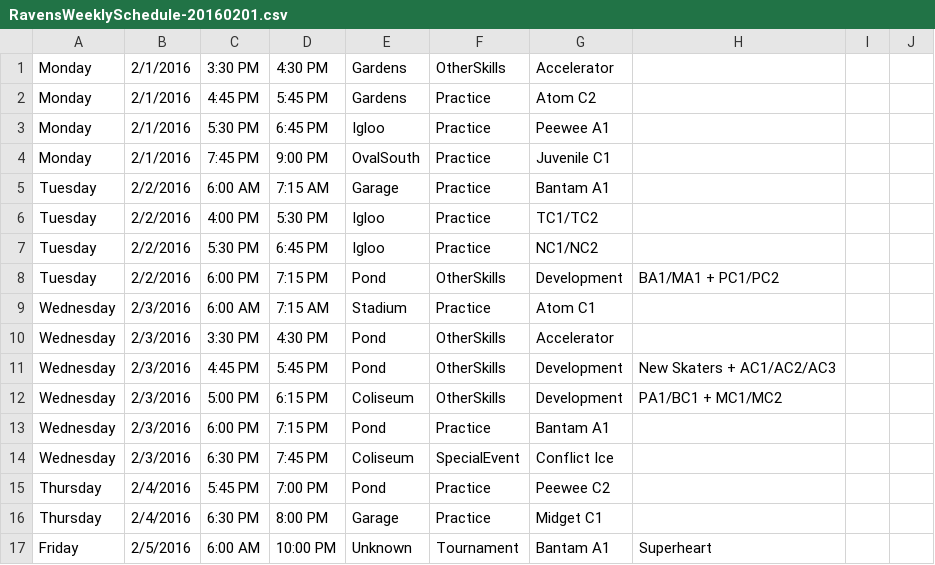
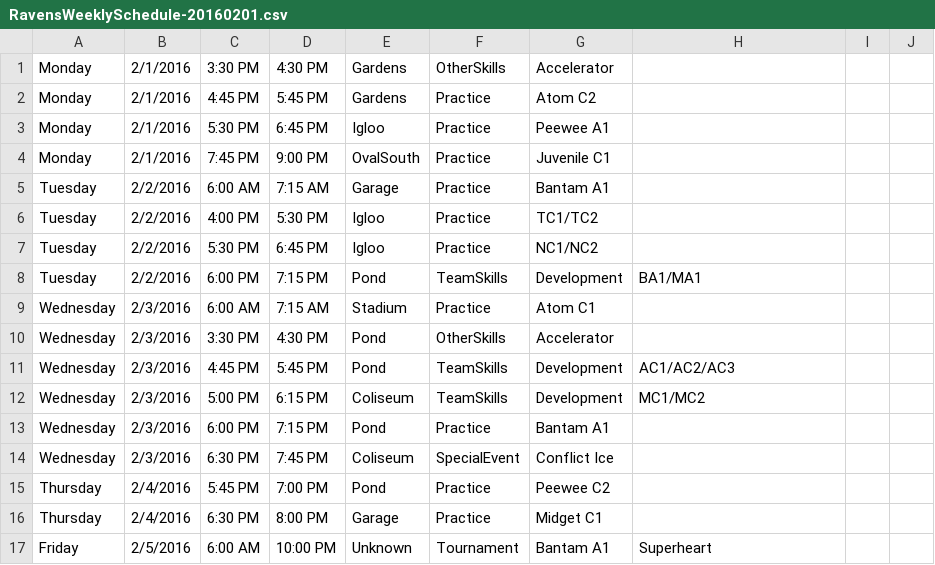
Before and after one commit to hiptopjones/RavensSchedules2015, a CSV file: Weekly/RavensWeeklySchedule-20160201.csv, drawn as a sheet; only a part is shown.

```diff
--- a/Weekly/RavensWeeklySchedule-20160201.csv
+++ b/Weekly/RavensWeeklySchedule-20160201.csv
@@ -7,7 +7,7 @@ Tuesday,2/2/2016,4:00 PM,5:30 PM,Igloo,Practice,TC1/TC2
 Tuesday,2/2/2016,5:30 PM,6:45 PM,Igloo,Practice,NC1/NC2
-Tuesday,2/2/2016,6:00 PM,7:15 PM,Pond,OtherSkills,Development,BA1/MA1 + PC1/PC2
+Tuesday,2/2/2016,6:00 PM,7:15 PM,Pond,TeamSkills,Development,BA1/MA1
 Wednesday,2/3/2016,6:00 AM,7:15 AM,Stadium,Practice,Atom C1
 Wednesday,2/3/2016,3:30 PM,4:30 PM,Pond,OtherSkills,Accelerator,
-Wednesday,2/3/2016,4:45 PM,5:45 PM,Pond,OtherSkills,Development,New Skaters + AC1/AC2/AC3
-Wednesday,2/3/2016,5:00 PM,6:15 PM,Coliseum,OtherSkills,Development,PA1/BC1 + MC1/MC2
+Wednesday,2/3/2016,4:45 PM,5:45 PM,Pond,TeamSkills,Development,AC1/AC2/AC3
+Wednesday,2/3/2016,5:00 PM,6:15 PM,Coliseum,TeamSkills,Development,MC1/MC2
 Wednesday,2/3/2016,6:00 PM,7:15 PM,Pond,Practice,Bantam A1
```
Also changed, not shown: Weekly/RavensWeeklySchedule-20160111.csv, Weekly/RavensWeeklySchedule-20160118.csv, 6 other files.
